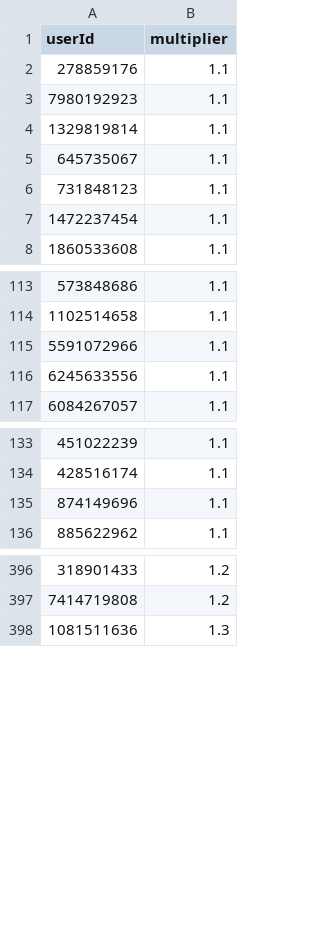
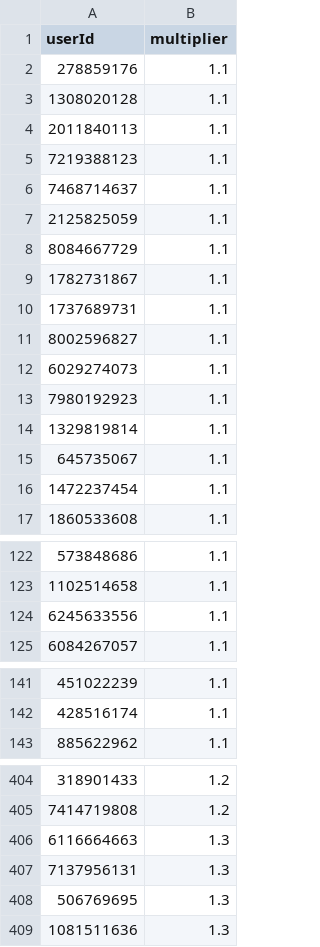
Before and after one commit to a-bormotov/tg_pixel, a CSV file: nft_data.csv, drawn as a sheet; only a part is shown, gaps mark what is left out; the diff covers the shown part only.

Commit message:
Update nft_data.csv

```diff
--- a/nft_data.csv
+++ b/nft_data.csv
@@ -2,2 +2,12 @@ userId,multiplier
 278859176,1.1
+1308020128,1.1
+2011840113,1.1
+7219388123,1.1
+7468714637,1.1
+2125825059,1.1
+8084667729,1.1
+1782731867,1.1
+1737689731,1.1
+8002596827,1.1
+6029274073,1.1
 7980192923,1.1
@@ -5,3 +15,2 @@ userId,multiplier
 645735067,1.1
-731848123,1.1
 1472237454,1.1
@@ -114,3 +123,2 @@ userId,multiplier
 1102514658,1.1
-5591072966,1.1
 6245633556,1.1
@@ -134,3 +142,2 @@ userId,multiplier
 428516174,1.1
-874149696,1.1
 885622962,1.1
@@ -397,2 +405,5 @@ userId,multiplier
 7414719808,1.2
+6116664663,1.3
+7137956131,1.3
+506769695,1.3
 1081511636,1.3
```
Also changed, not shown: 1 added row elsewhere in this file.
